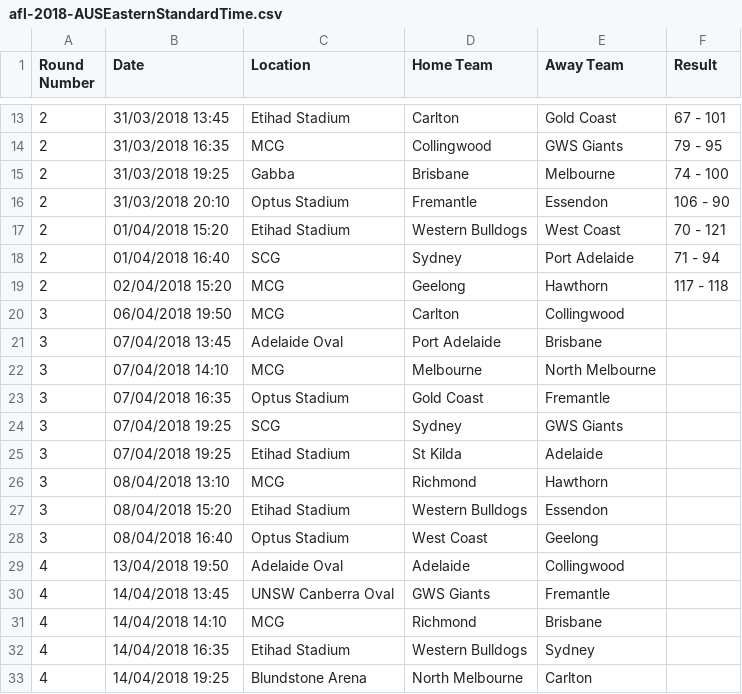
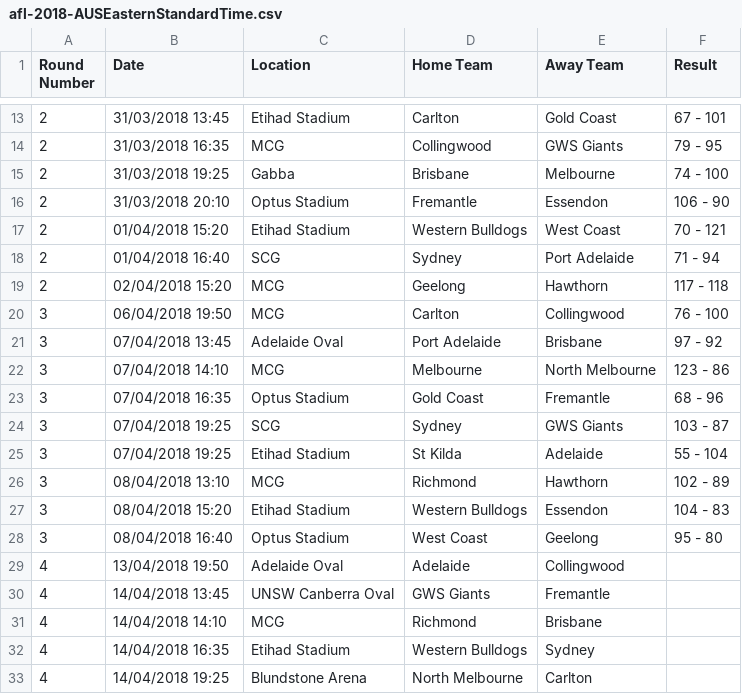
Before and after one commit to sachinthak/afl_prediction, a CSV file: data/afl-2018-AUSEasternStandardTime.csv, drawn as a sheet; only a part is shown, gaps mark what is left out.

Commit message:
predictions for round 4 and also optimizing the paramaters

```diff
--- a/data/afl-2018-AUSEasternStandardTime.csv
+++ b/data/afl-2018-AUSEasternStandardTime.csv
@@ -19,11 +19,11 @@ Round Number,Date,Location,Home Team,Away Team,Result
 2,02/04/2018 15:20,MCG,Geelong,Hawthorn,117 - 118
-3,06/04/2018 19:50,MCG,Carlton,Collingwood,
-3,07/04/2018 13:45,Adelaide Oval,Port Adelaide,Brisbane,
-3,07/04/2018 14:10,MCG,Melbourne,North Melbourne,
-3,07/04/2018 16:35,Optus Stadium,Gold Coast,Fremantle,
-3,07/04/2018 19:25,SCG,Sydney,GWS Giants,
-3,07/04/2018 19:25,Etihad Stadium,St Kilda,Adelaide,
-3,08/04/2018 13:10,MCG,Richmond,Hawthorn,
-3,08/04/2018 15:20,Etihad Stadium,Western Bulldogs,Essendon,
-3,08/04/2018 16:40,Optus Stadium,West Coast,Geelong,
+3,06/04/2018 19:50,MCG,Carlton,Collingwood,76 - 100
+3,07/04/2018 13:45,Adelaide Oval,Port Adelaide,Brisbane,97 - 92
+3,07/04/2018 14:10,MCG,Melbourne,North Melbourne,123 - 86
+3,07/04/2018 16:35,Optus Stadium,Gold Coast,Fremantle,68 - 96
+3,07/04/2018 19:25,SCG,Sydney,GWS Giants,103 - 87
+3,07/04/2018 19:25,Etihad Stadium,St Kilda,Adelaide,55 - 104
+3,08/04/2018 13:10,MCG,Richmond,Hawthorn,102 - 89
+3,08/04/2018 15:20,Etihad Stadium,Western Bulldogs,Essendon,104 - 83
+3,08/04/2018 16:40,Optus Stadium,West Coast,Geelong,95 - 80
 4,13/04/2018 19:50,Adelaide Oval,Adelaide,Collingwood,
```
Also changed, not shown: 3 other files.
